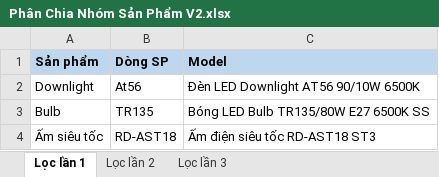
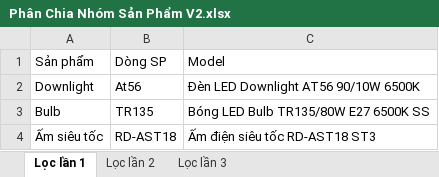
Before and after one commit to ThanhDT127/dms-feedback-classification, an Excel workbook: service/Keyword/Phân Chia Nhóm Sản Phẩm V2.xlsx, sheet Lọc lần 1, drawn as a sheet; only a part is shown; values as stored, in another font and other column widths than the file's, no borders; the diff names each change by its address in the sheet, - before the commit and + after, or states it on an @@ line.

```diff
--- a/service/Keyword/Phân Chia Nhóm Sản Phẩm V2.xlsx (sheet Lọc lần 1)
+++ b/service/Keyword/Phân Chia Nhóm Sản Phẩm V2.xlsx (sheet Lọc lần 1)
@@ A1:C1 fill: #BDD7EE → none, bold: on → off @@
```
Also changed, not shown: sheet Lọc lần 2, sheet Lọc lần 3, 12 other files.
